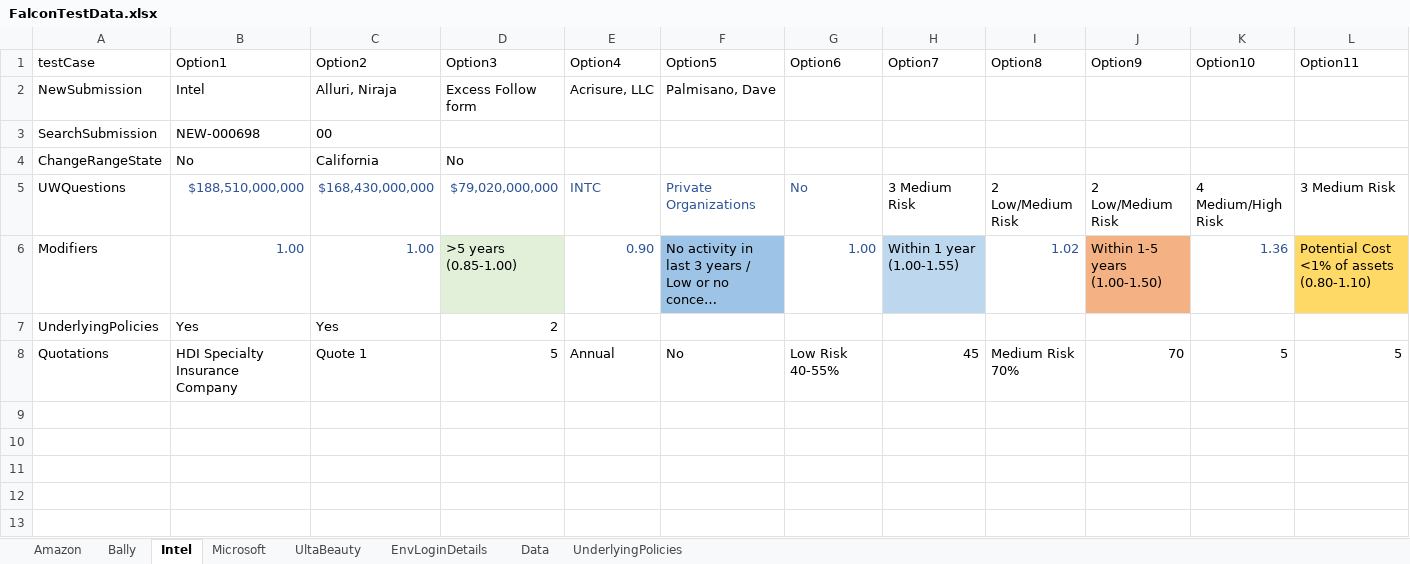
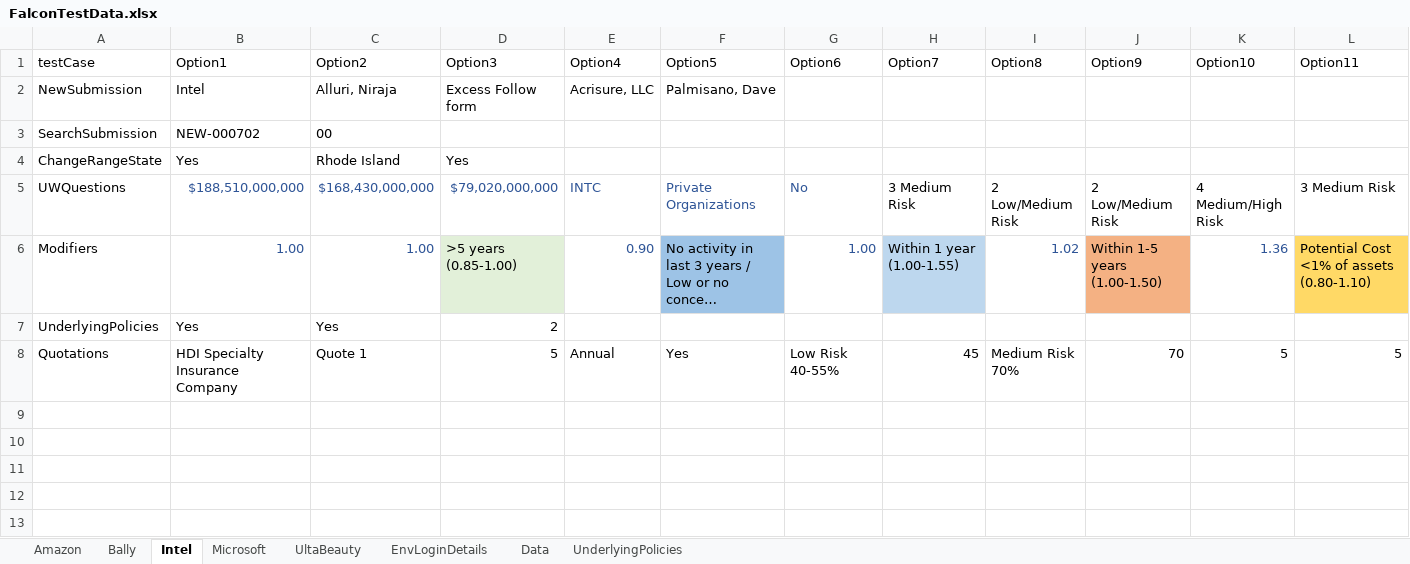
Before and after one commit to nirajamca/RFTFalcon, an Excel workbook: Data/FalconTestData.xlsx, sheet Intel, drawn as a sheet; only a part is shown; long unchanged cells end in …; values as stored, in another font and other column widths than the file's, no borders; removed rows and columns are numbered as before the commit, all else as after; rows hold the shown columns only; the diff names each change by its address in the sheet, - before the commit and + after, or states it on an @@ line.

```diff
--- a/Data/FalconTestData.xlsx (sheet Intel)
+++ b/Data/FalconTestData.xlsx (sheet Intel)
-B3 (Option1): NEW-000698
+B3 (Option1): NEW-000702
-row 4: ChangeRangeState | No | California | No
+row 4: ChangeRangeState | Yes | Rhode Island | Yes
-F8 (Option5): No
+F8 (Option5): Yes
```
Also changed, not shown: sheet EnvLoginDetails, Data/RatingExample1_Intel.xlsx, 4 other files.
